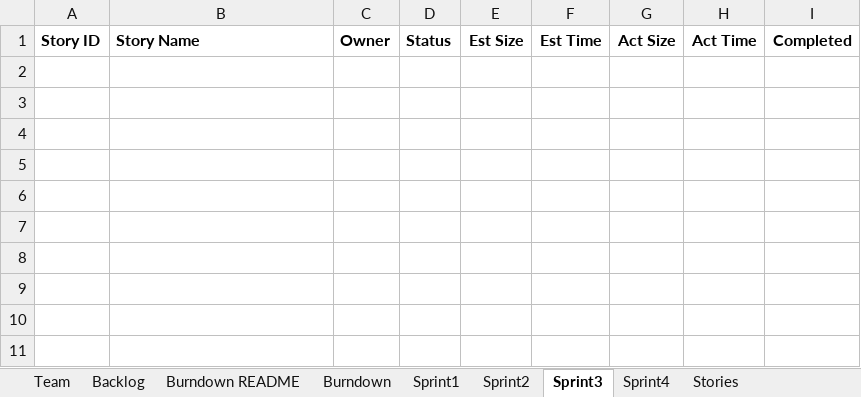
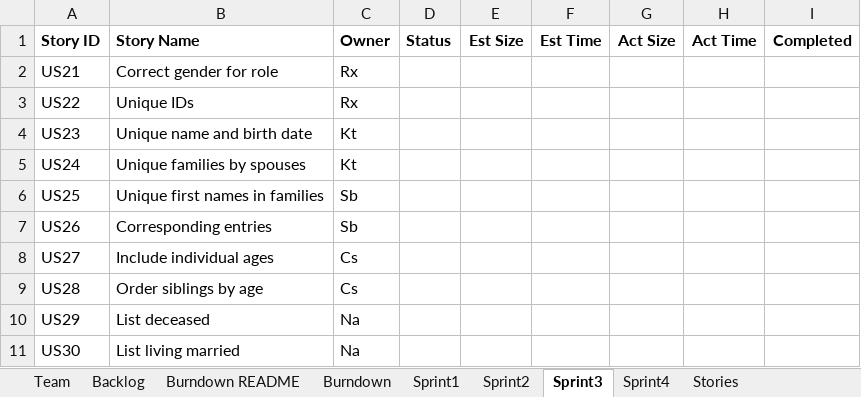
Before and after one commit to KbyteTutu/2019fall-Group5-555B-Project, an Excel workbook: New Reports/Team05Report.xlsx, sheet Sprint3, drawn as a sheet; values as stored, in another font and other column widths than the file's, no borders; the diff names each change by its address in the sheet, - before the commit and + after, or states it on an @@ line.

Commit message:
Update Team05Report.xlsx
just copy the US to sprint 2 3 4

```diff
--- a/New Reports/Team05Report.xlsx (sheet Sprint3)
+++ b/New Reports/Team05Report.xlsx (sheet Sprint3)
+row 2: US21 | Correct gender for role | Rx
+row 3: US22 | Unique IDs | Rx
+row 4: US23 | Unique name and birth date | Kt
+row 5: US24 | Unique families by spouses | Kt
+row 6: US25 | Unique first names in families | Sb
+row 7: US26 | Corresponding entries | Sb
+row 8: US27 | Include individual ages | Cs
+row 9: US28 | Order siblings by age | Cs
+row 10: US29 | List deceased | Na
+row 11: US30 | List living married | Na
```
Also changed, not shown: sheet Sprint4, sheet Sprint2, sheet Sprint1.
